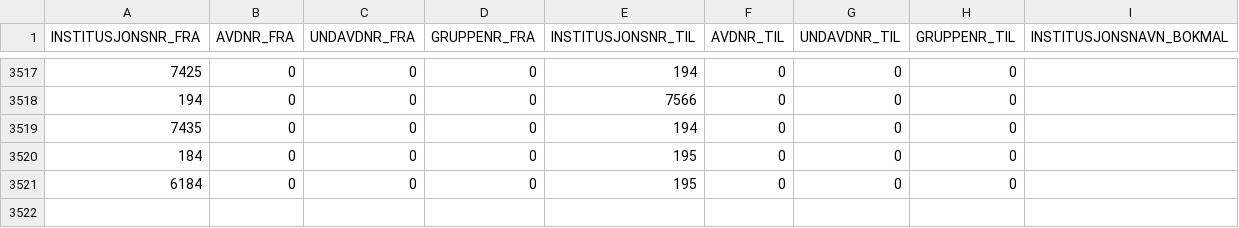
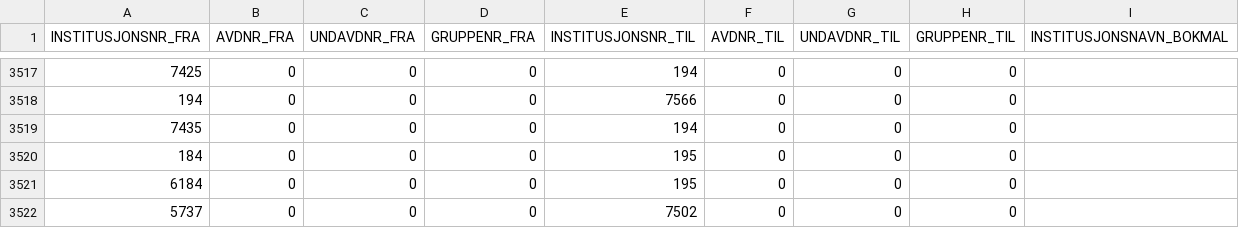
Before and after one commit to BIBSYSDEV/nva-nvi, a CSV file: event-handlers/src/main/resources/cristin_transfer_departments.csv, drawn as a sheet; only a part is shown, gaps mark what is left out; the diff names each change by its address in the sheet, - before the commit and + after, or states it on an @@ line.

Commit message:
adding transfers

```diff
--- a/event-handlers/src/main/resources/cristin_transfer_departments.csv
+++ b/event-handlers/src/main/resources/cristin_transfer_departments.csv
+row 3522: 5737 | 0 | 0 | 0 | 7502 | 0 | 0 | 0
```
Also changed, not shown: 1 other file.
